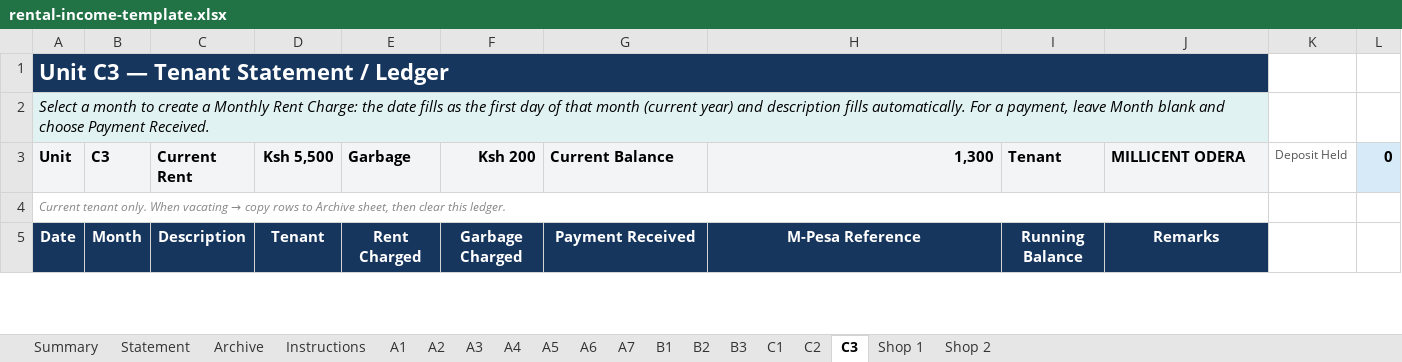
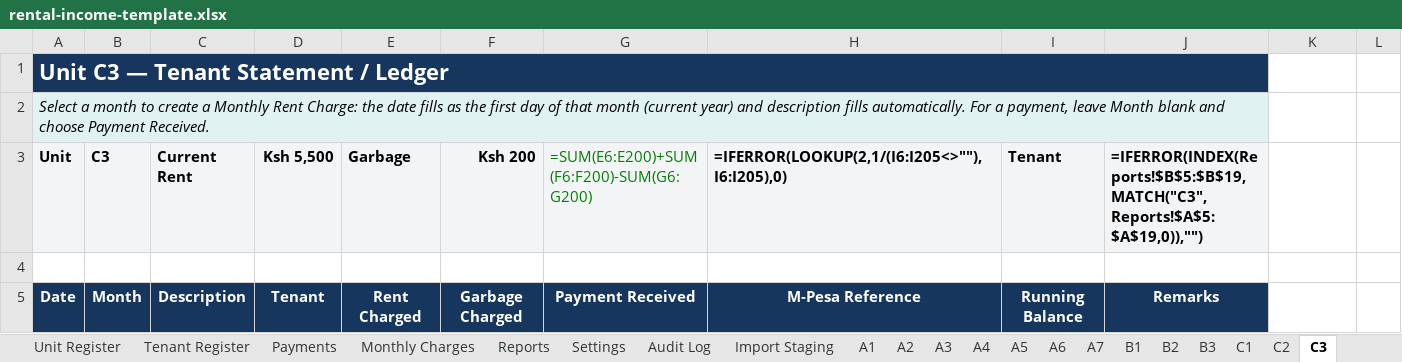
Before and after one commit to D-Kimani/MaliDesk, an Excel workbook: frontend/public/rental-income-template.xlsx, sheet C3, drawn as a sheet; only a part is shown; values as stored, in another font and other column widths than the file's, no borders; formulas without a stored value are shown as written; conditional formats not drawn; removed rows and columns are numbered as before the commit, all else as after; the diff covers the shown part only; the diff names each change by its address in the sheet, - before the commit and + after, or states it on an @@ line.

```diff
--- a/frontend/public/rental-income-template.xlsx (sheet C3)
+++ b/frontend/public/rental-income-template.xlsx (sheet C3)
-sheet tab: Statement
+sheet tab: Unit Register
-sheet tab: Archive
+sheet tab: Tenant Register
-sheet tab: Instructions
+sheet tab: Payments
+sheet tab: Monthly Charges
+sheet tab: Reports
+sheet tab: Settings
+sheet tab: Audit Log
+sheet tab: Import Staging
-G3: Current Balance
+G3: =SUM(E6:E200)+SUM(F6:F200)-SUM(G6:G200)
@@ G3 bold: on → off, text colour: black → #008000 @@
-H3: 1,300
+H3: =IFERROR(LOOKUP(2,1/(I6:I205<>""),I6:I205),0)
-H3 alignment: right
+H3 alignment: left
-J3: MILLICENT ODERA
+J3: =IFERROR(INDEX(Reports!$B$5:$B$19,MATCH("C3",Reports!$A$5:$A$19,0)),"")
-K3: Deposit Held
+K3: (empty)
-L3: 0
+L3: (empty)
-L3 fill: #D6EAF8
+L3 fill: none
@@ A4 (Unit): Current tenant only. When vacating → copy rows to Archive sheet, then clear this ledger. → (empty) @@
-A4:J4 merged
```
Also changed, not shown: other rows of this sheet, sheet A2, sheet A4, sheet C1, sheet B3, sheet A7, sheet B1, 12 more sheets, other sheet tabs, 1 other file.
